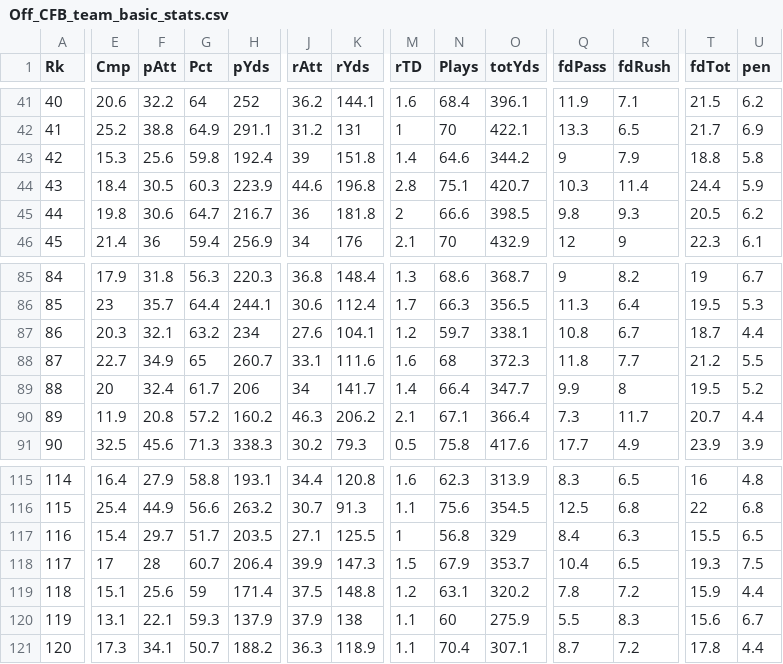
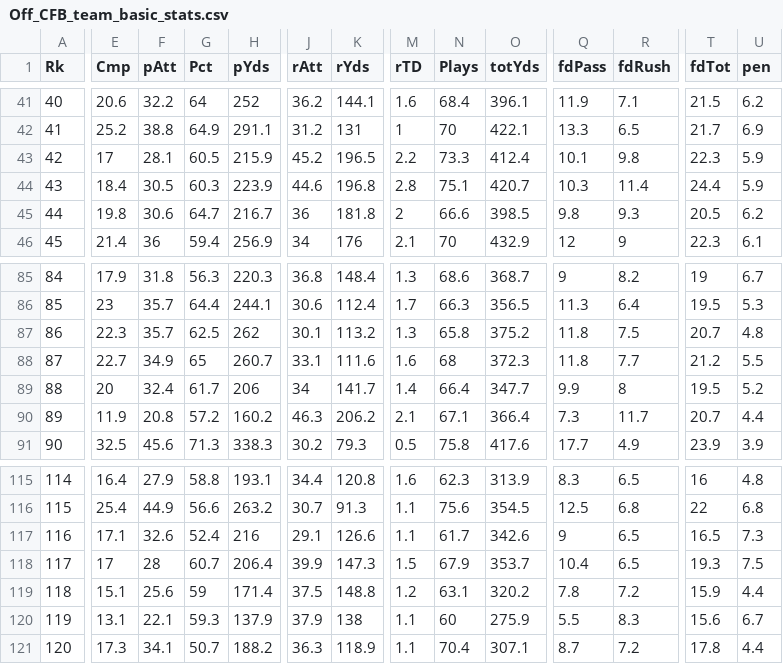
Before and after one commit to smazurski/CollegeFootballPointPrediction, a CSV file: 2021 CFB Model/Off_CFB_team_basic_stats.csv, drawn as a sheet; only a part is shown, gaps mark what is left out; the diff covers the shown part only; the diff names each change by its address in the sheet, - before the commit and + after, or states it on an @@ line.

```diff
--- a/2021 CFB Model/Off_CFB_team_basic_stats.csv
+++ b/2021 CFB Model/Off_CFB_team_basic_stats.csv
-E43 (Cmp): 15.3
+E43 (Cmp): 17
-F43 (pAtt): 25.6
+F43 (pAtt): 28.1
-G43 (Pct): 59.8
+G43 (Pct): 60.5
-H43 (pYds): 192.4
+H43 (pYds): 215.9
-J43 (rAtt): 39
+J43 (rAtt): 45.2
-K43 (rYds): 151.8
+K43 (rYds): 196.5
-M43 (rTD): 1.4
+M43 (rTD): 2.2
-N43 (Plays): 64.6
+N43 (Plays): 73.3
-O43 (totYds): 344.2
+O43 (totYds): 412.4
-Q43 (fdPass): 9
+Q43 (fdPass): 10.1
-R43 (fdRush): 7.9
+R43 (fdRush): 9.8
-T43 (fdTot): 18.8
+T43 (fdTot): 22.3
-U43 (pen): 5.8
+U43 (pen): 5.9
-E87 (Cmp): 20.3
+E87 (Cmp): 22.3
-F87 (pAtt): 32.1
+F87 (pAtt): 35.7
-G87 (Pct): 63.2
+G87 (Pct): 62.5
-H87 (pYds): 234
+H87 (pYds): 262
-J87 (rAtt): 27.6
+J87 (rAtt): 30.1
-K87 (rYds): 104.1
+K87 (rYds): 113.2
-M87 (rTD): 1.2
+M87 (rTD): 1.3
-N87 (Plays): 59.7
+N87 (Plays): 65.8
-O87 (totYds): 338.1
+O87 (totYds): 375.2
-Q87 (fdPass): 10.8
+Q87 (fdPass): 11.8
-R87 (fdRush): 6.7
+R87 (fdRush): 7.5
-T87 (fdTot): 18.7
+T87 (fdTot): 20.7
-U87 (pen): 4.4
+U87 (pen): 4.8
-E117 (Cmp): 15.4
+E117 (Cmp): 17.1
-F117 (pAtt): 29.7
+F117 (pAtt): 32.6
-G117 (Pct): 51.7
+G117 (Pct): 52.4
-H117 (pYds): 203.5
+H117 (pYds): 216
-J117 (rAtt): 27.1
+J117 (rAtt): 29.1
-K117 (rYds): 125.5
+K117 (rYds): 126.6
-M117 (rTD): 1
+M117 (rTD): 1.1
-N117 (Plays): 56.8
+N117 (Plays): 61.7
-O117 (totYds): 329
+O117 (totYds): 342.6
-Q117 (fdPass): 8.4
+Q117 (fdPass): 9
-R117 (fdRush): 6.3
+R117 (fdRush): 6.5
-T117 (fdTot): 15.5
+T117 (fdTot): 16.5
-U117 (pen): 6.5
+U117 (pen): 7.3
```
Also changed, not shown: 125 edited cells elsewhere in this file, 2021 CFB Model/2021_ESPN_FPI.csv, 2021 CFB Model/2021_football_outsiders_DEF_FEI.csv, 2 other files.
